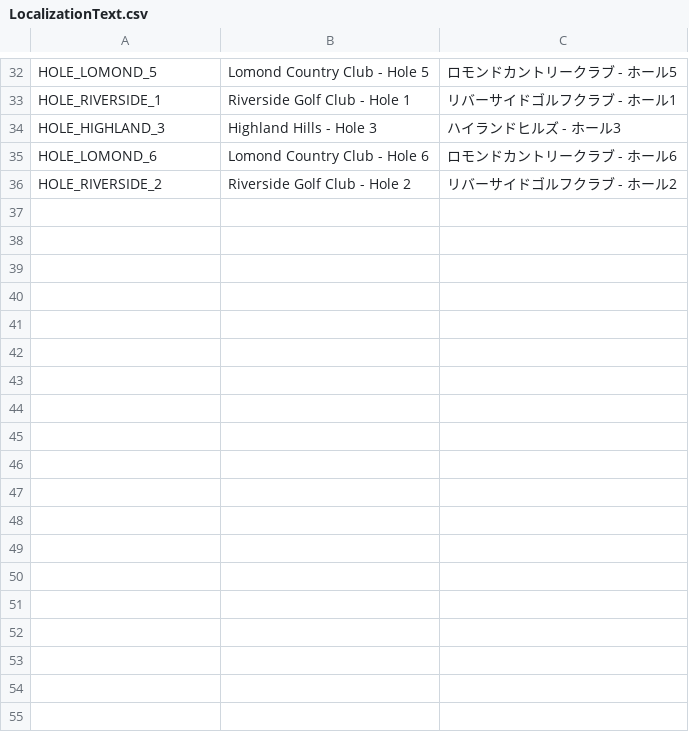
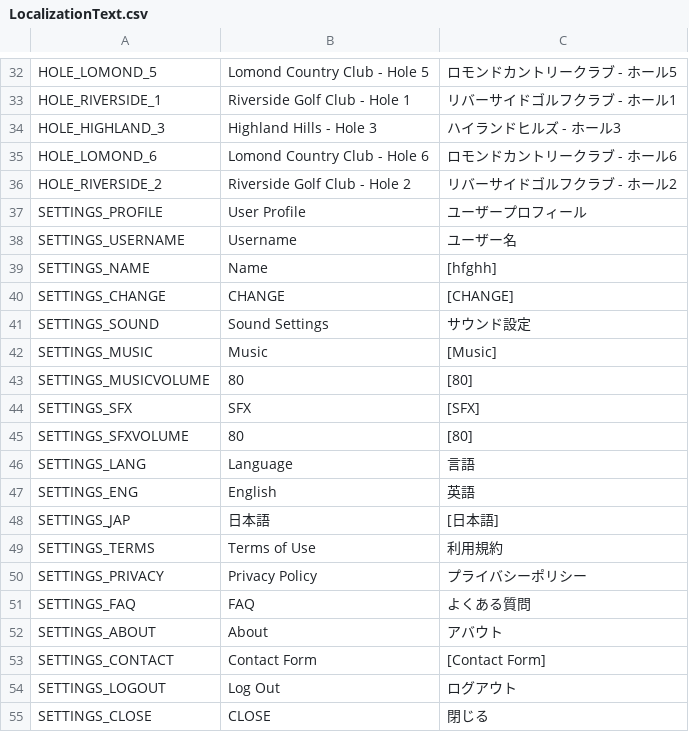
Before and after one commit to cesarguarinoni/Golfin-Redux, a CSV file: Assets/Localization/LocalizationText.csv, drawn as a sheet; only a part is shown, gaps mark what is left out; the diff names each change by its address in the sheet, - before the commit and + after, or states it on an @@ line.

```diff
--- a/Assets/Localization/LocalizationText.csv
+++ b/Assets/Localization/LocalizationText.csv
+row 37: SETTINGS_PROFILE | User Profile | ユーザープロフィール
+row 38: SETTINGS_USERNAME | Username | ユーザー名
+row 39: SETTINGS_NAME | Name | [hfghh]
+row 40: SETTINGS_CHANGE | CHANGE | [CHANGE]
+row 41: SETTINGS_SOUND | Sound Settings | サウンド設定
+row 42: SETTINGS_MUSIC | Music | [Music]
+row 43: SETTINGS_MUSICVOLUME | 80 | [80]
+row 44: SETTINGS_SFX | SFX | [SFX]
+row 45: SETTINGS_SFXVOLUME | 80 | [80]
+row 46: SETTINGS_LANG | Language | 言語
+row 47: SETTINGS_ENG | English | 英語
+row 48: SETTINGS_JAP | 日本語 | [日本語]
+row 49: SETTINGS_TERMS | Terms of Use | 利用規約
+row 50: SETTINGS_PRIVACY | Privacy Policy | プライバシーポリシー
+row 51: SETTINGS_FAQ | FAQ | よくある質問
+row 52: SETTINGS_ABOUT | About | アバウト
+row 53: SETTINGS_CONTACT | Contact Form | [Contact Form]
+row 54: SETTINGS_LOGOUT | Log Out | ログアウト
+row 55: SETTINGS_CLOSE | CLOSE | 閉じる
```
Also changed, not shown: 16 other files.
